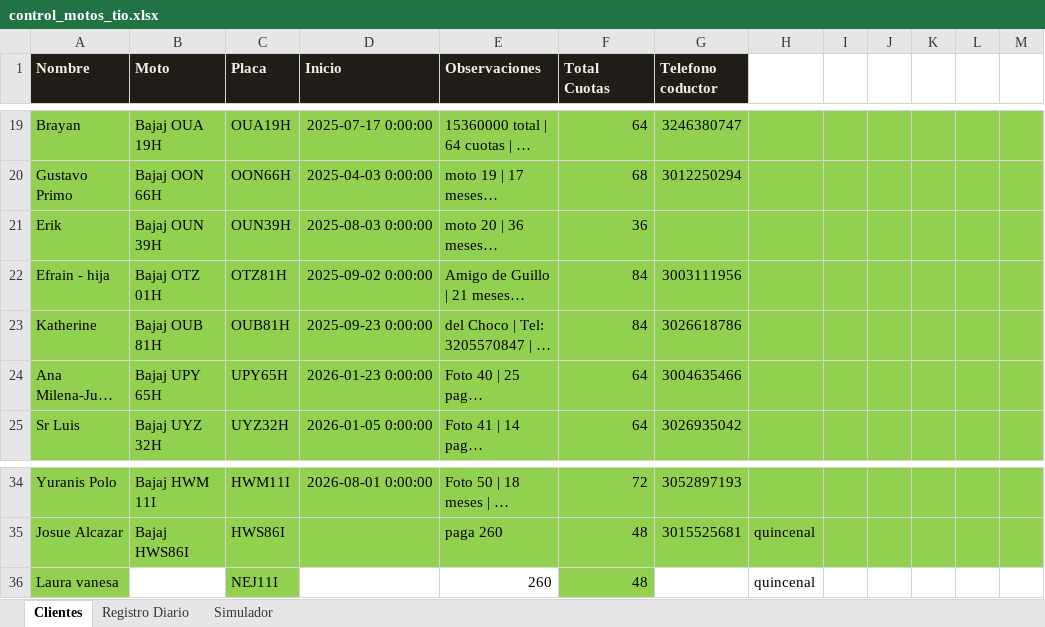
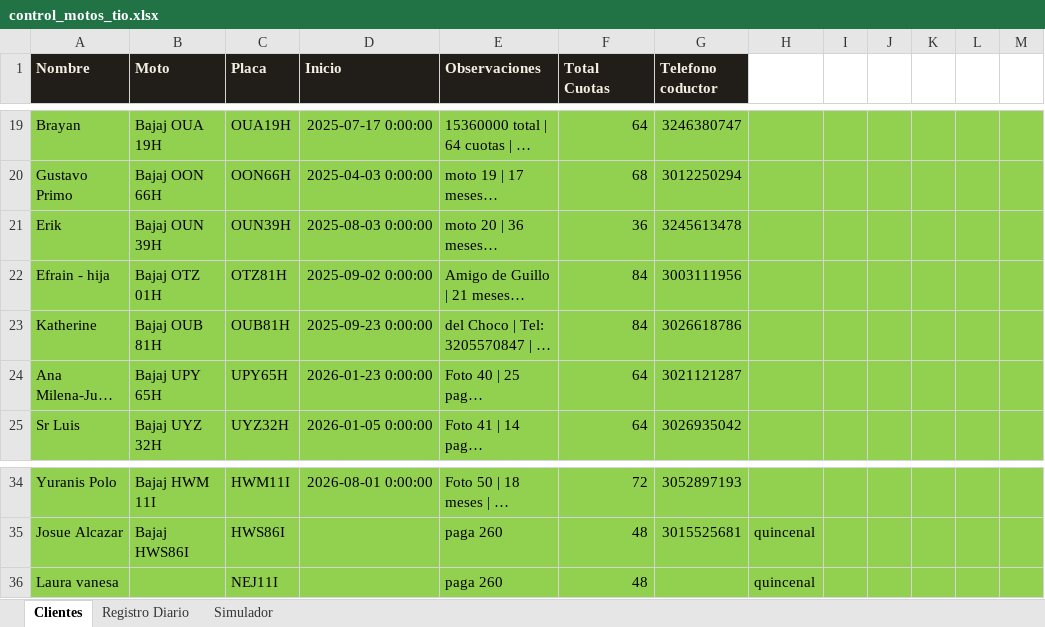
Before and after one commit to jefferarias032001/motos-tio, an Excel workbook: control_motos_tio.xlsx, sheet Clientes, drawn as a sheet; only a part is shown, gaps mark what is left out; long unchanged cells end in …; values as stored, in another font and other column widths than the file's, no borders; the diff names each change by its address in the sheet, - before the commit and + after, or states it on an @@ line.

```diff
--- a/control_motos_tio.xlsx (sheet Clientes)
+++ b/control_motos_tio.xlsx (sheet Clientes)
-G21 (Telefono coductor): (empty)
+G21 (Telefono coductor): 3245613478
-G24 (Telefono coductor): 3004635466
+G24 (Telefono coductor): 3021121287
-B36 fill: none
+B36 fill: #92D050
-D36:E36 fill: none
+D36:E36 fill: #92D050
-E36 (Observaciones): 260
+E36 (Observaciones): paga 260
-G36:M36 fill: none
+G36:M36 fill: #92D050
```
Also changed, not shown: 1 other file.
